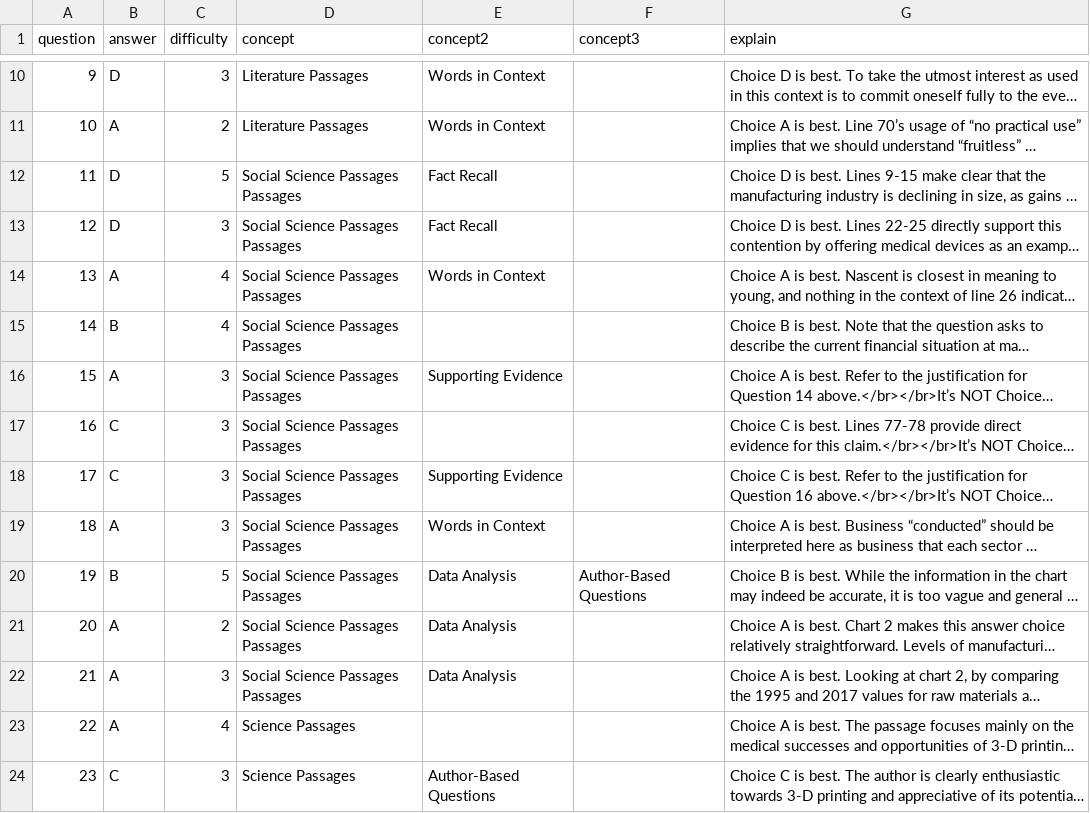
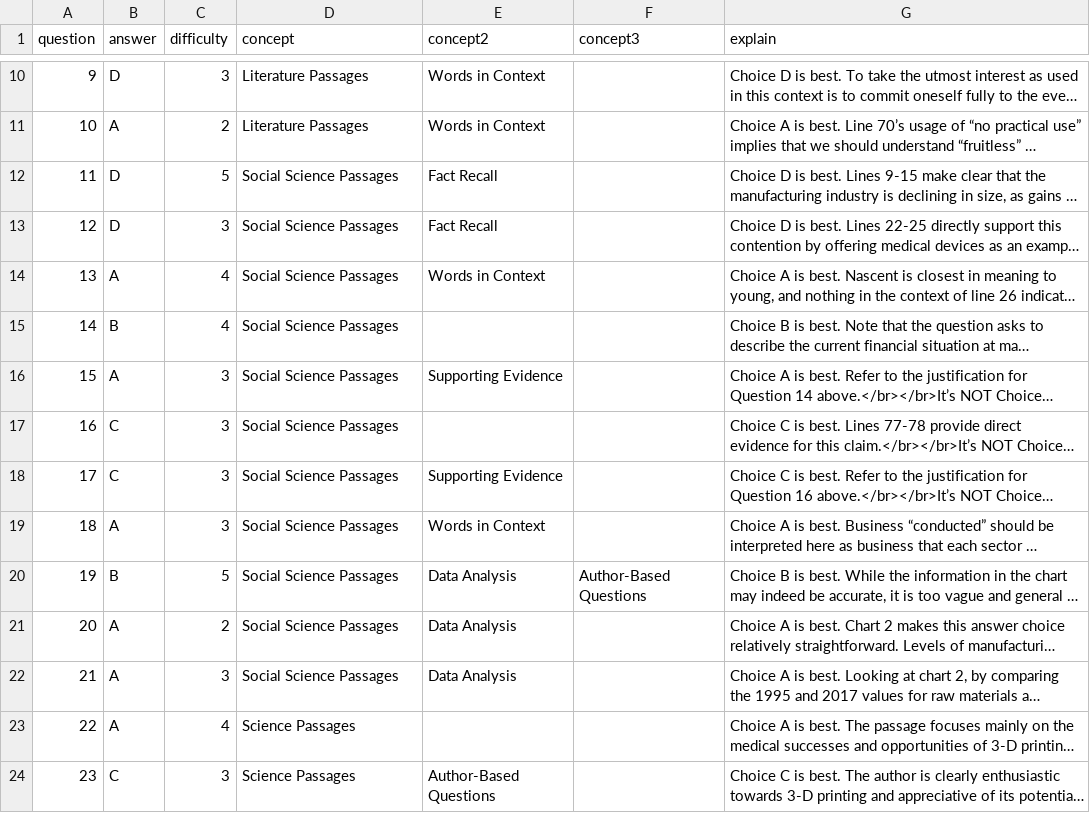
Before and after one commit to collegevine/SAT-Diagnostic-Tool, a CSV file: data/Data Assets - Verbal-ans.br.csv, drawn as a sheet; only a part is shown, gaps mark what is left out; long unchanged cells end in …; the diff names each change by its address in the sheet, - before the commit and + after, or states it on an @@ line.

```diff
--- a/data/Data Assets - Verbal-ans.br.csv
+++ b/data/Data Assets - Verbal-ans.br.csv
-D12:D22 (concept): Social Science Passages Passages
+D12:D22 (concept): Social Science Passages
```
Also changed, not shown: data/Data Assets - Math2-ans.csv, 1 other file.
